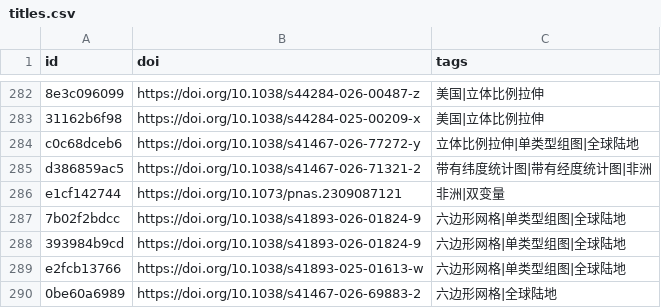
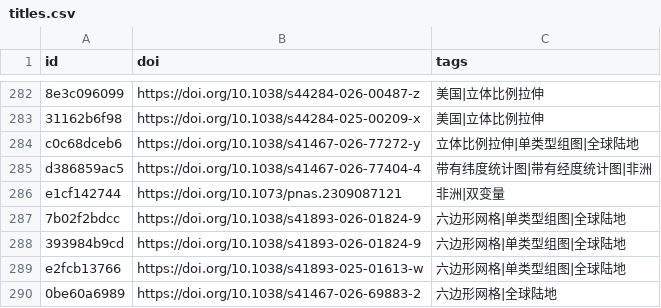
Before and after one commit to zbhgis/GeoSciPlot, a CSV file: meta/titles.csv, drawn as a sheet; only a part is shown, gaps mark what is left out; the diff names each change by its address in the sheet, - before the commit and + after, or states it on an @@ line.

```diff
--- a/meta/titles.csv
+++ b/meta/titles.csv
-B285 (doi): https://doi.org/10.1038/s41467-026-71321-2
+B285 (doi): https://doi.org/10.1038/s41467-026-77404-4
```
Also changed, not shown: 1 other file.
